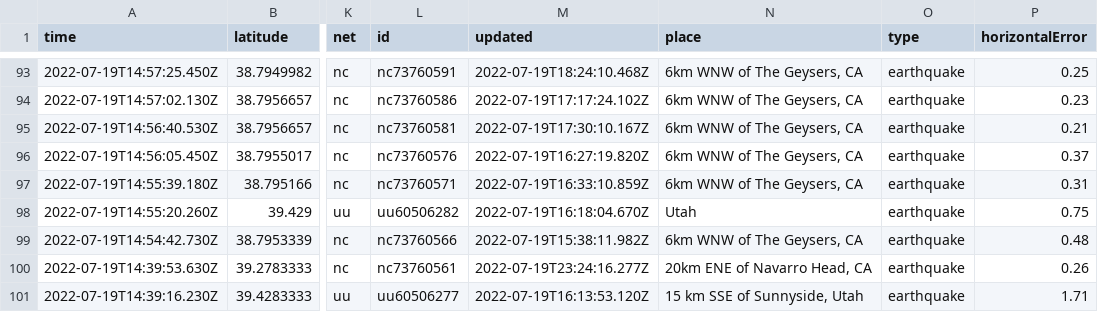
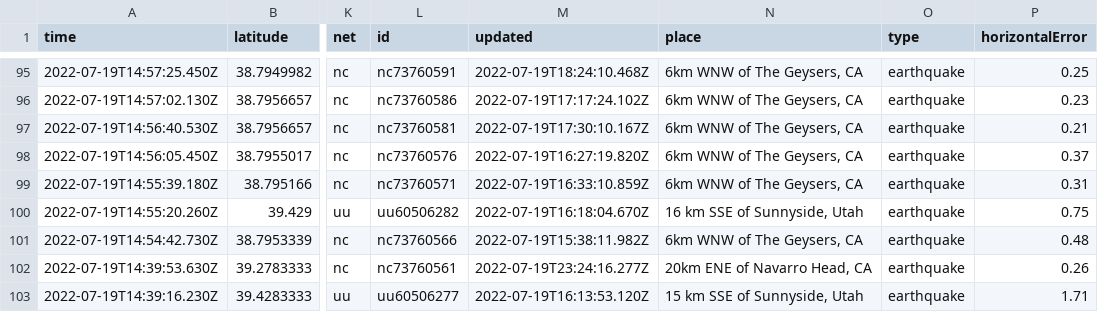
Before and after one commit to mattrehbein/nicar22-github-actions, a CSV file: usgs_current.csv, drawn as a sheet; only a part is shown, gaps mark what is left out; addresses are those after the commit; the diff covers the shown part only; the diff names each change by its address in the sheet, - before the commit and + after, or states it on an @@ line.

```diff
--- a/usgs_current.csv
+++ b/usgs_current.csv
-N100 (place): Utah
+N100 (place): 16 km SSE of Sunnyside, Utah
```
Also changed, not shown: 3 added rows and 10 edited cells elsewhere in this file.
